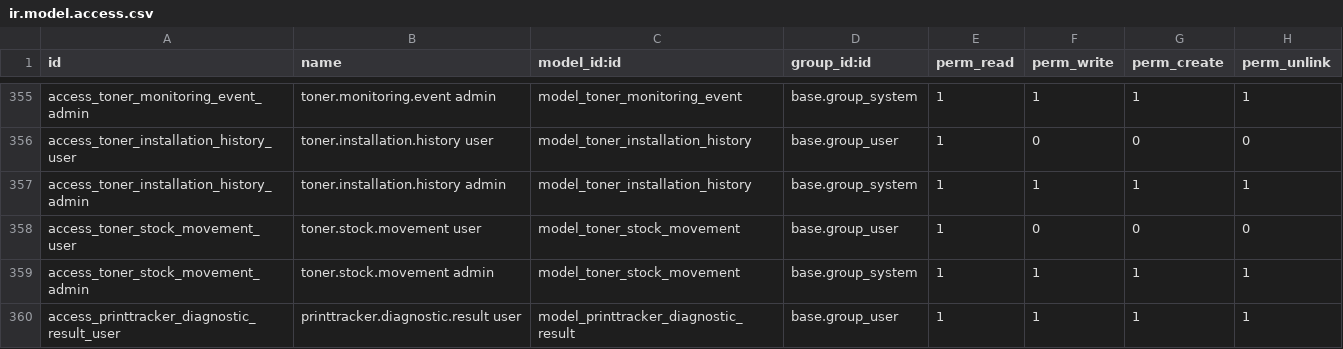
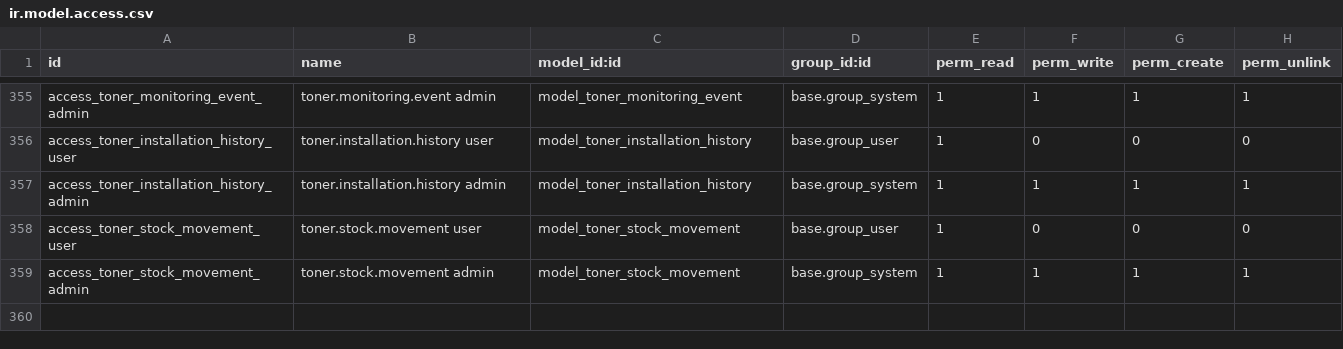
Before and after one commit to isidrovera/sat, a CSV file: security/ir.model.access.csv, drawn as a sheet; only a part is shown, gaps mark what is left out.

Commit message:
Update ir.model.access.csv

```diff
--- a/security/ir.model.access.csv
+++ b/security/ir.model.access.csv
@@ -359,2 +359 @@ access_toner_stock_movement_user,toner.stock.movement user,model_toner_stock_mov
 access_toner_stock_movement_admin,toner.stock.movement admin,model_toner_stock_movement,base.group_system,1,1,1,1
-access_printtracker_diagnostic_result_user,printtracker.diagnostic.result user,model_printtracker_diagnostic_result,base.group_user,1,1,1,1
```
